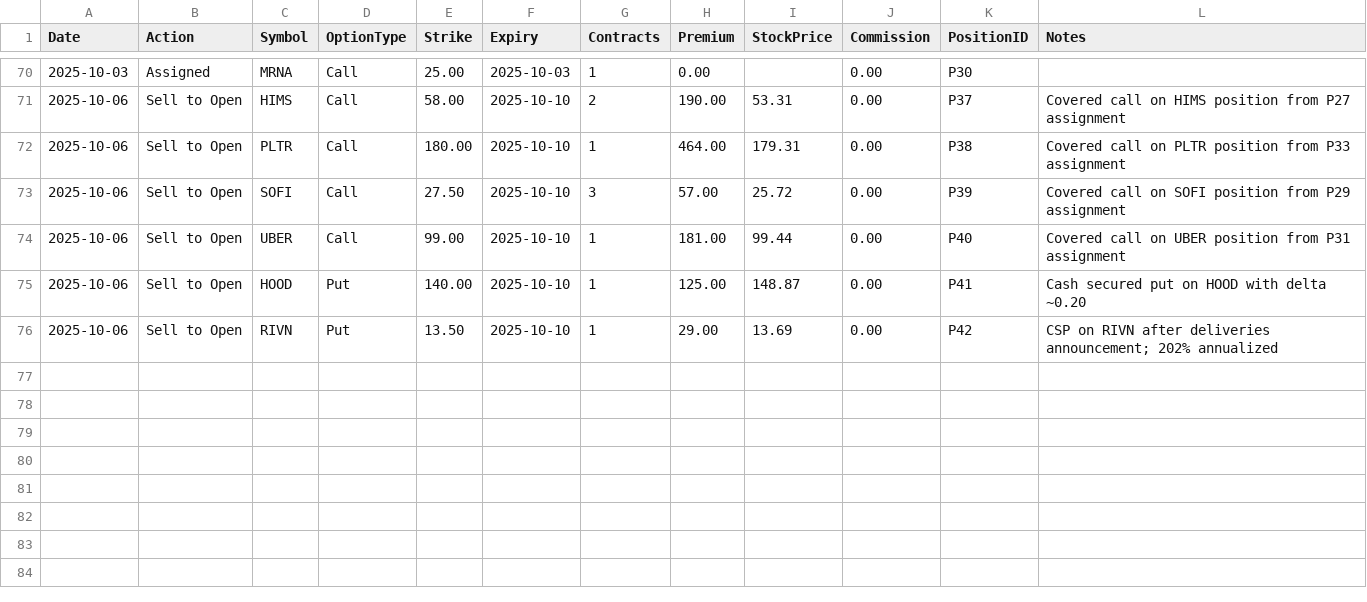
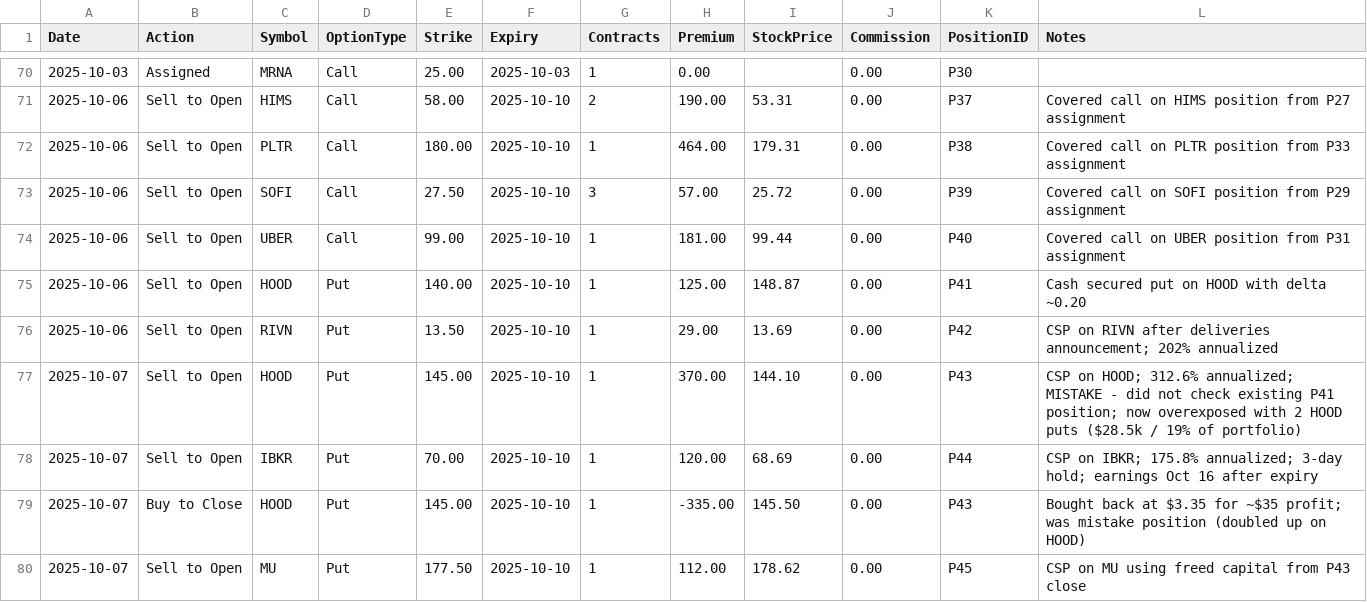
Before and after one commit to emanuelefaja/options, a CSV file: data/options_transactions.csv, drawn as a sheet; only a part is shown, gaps mark what is left out; the diff names each change by its address in the sheet, - before the commit and + after, or states it on an @@ line.

Commit message:
Updated trades

```diff
--- a/data/options_transactions.csv
+++ b/data/options_transactions.csv
+row 77: 2025-10-07 | Sell to Open | HOOD | Put | 145.00 | 2025-10-10 | 1 | 370.00 | 144.10 | 0.00 | P43 | CSP on HOOD; 312.6% annualized; MISTAKE - did not check existing P41 position; now overexposed with 2 HOOD puts ($28.5k / 19% of portfolio)
+row 78: 2025-10-07 | Sell to Open | IBKR | Put | 70.00 | 2025-10-10 | 1 | 120.00 | 68.69 | 0.00 | P44 | CSP on IBKR; 175.8% annualized; 3-day hold; earnings Oct 16 after expiry
+row 79: 2025-10-07 | Buy to Close | HOOD | Put | 145.00 | 2025-10-10 | 1 | -335.00 | 145.50 | 0.00 | P43 | Bought back at $3.35 for ~$35 profit; was mistake position (doubled up on HOOD)
+row 80: 2025-10-07 | Sell to Open | MU | Put | 177.50 | 2025-10-10 | 1 | 112.00 | 178.62 | 0.00 | P45 | CSP on MU using freed capital from P43 close
```
